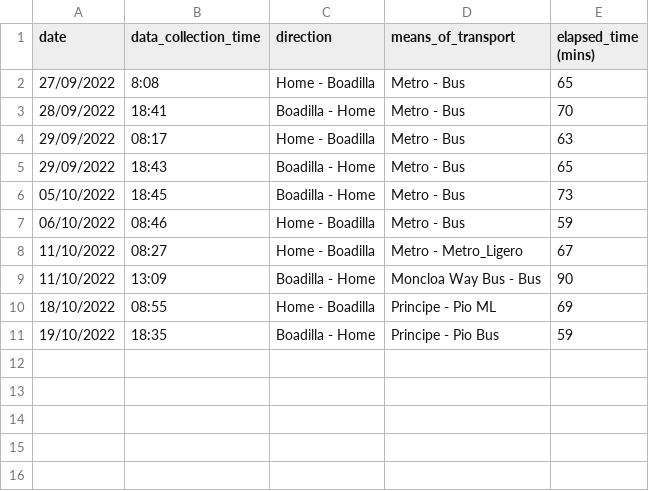
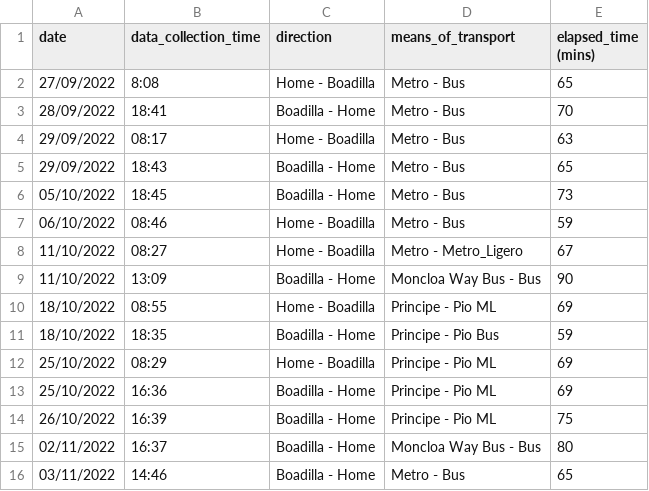
Before and after one commit to xBorja042/time_computer, a CSV file: input_files/historic_travels.csv, drawn as a sheet.

```diff
--- a/input_files/historic_travels.csv
+++ b/input_files/historic_travels.csv
@@ -10,2 +10,7 @@ date|data_collection_time|direction|means_of_transport|elapsed_time (mins)
 18/10/2022|08:55|Home - Boadilla|Principe - Pio ML|69
-19/10/2022|18:35|Boadilla - Home|Principe - Pio Bus|59
+18/10/2022|18:35|Boadilla - Home|Principe - Pio Bus|59
+25/10/2022|08:29|Home - Boadilla|Principe - Pio ML|69
+25/10/2022|16:36|Boadilla - Home|Principe - Pio ML|69
+26/10/2022|16:39|Boadilla - Home|Principe - Pio ML|75
+02/11/2022|16:37|Boadilla - Home|Moncloa Way Bus - Bus|80
+03/11/2022|14:46|Boadilla - Home|Metro - Bus|65
```
Also changed, not shown: 2 other files.
